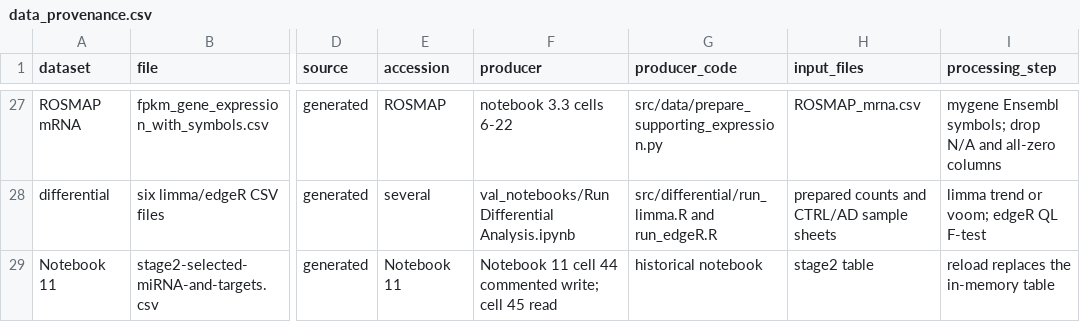
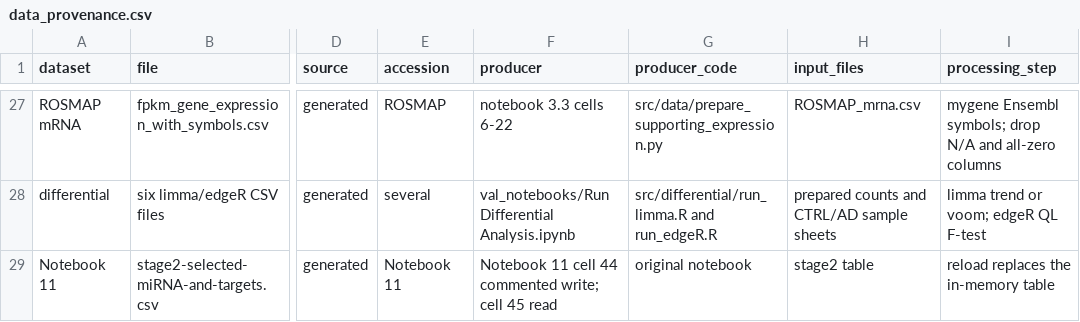
Before and after one commit to CyrilleMesue/AD-miRNA-candidate-prioritization, a CSV file: metadata/data_provenance.csv, drawn as a sheet; only a part is shown, gaps mark what is left out; the diff names each change by its address in the sheet, - before the commit and + after, or states it on an @@ line.

```diff
--- a/metadata/data_provenance.csv
+++ b/metadata/data_provenance.csv
-G29 (producer_code): historical notebook
+G29 (producer_code): original notebook
```
Also changed, not shown: 34 other files.
